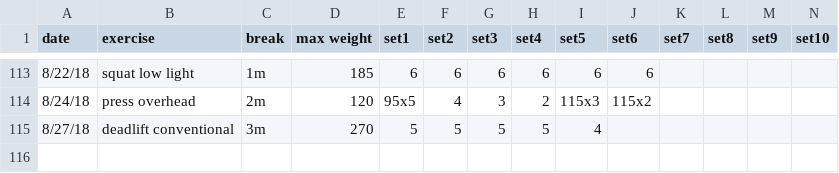
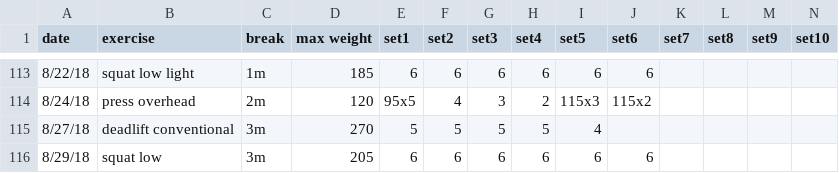
Before and after one commit to solenoid/exercise, a CSV file: 2018.csv, drawn as a sheet; only a part is shown, gaps mark what is left out.

Commit message:
felt good all the way through, not too tired after deadlifts a few days ago

```diff
--- a/2018.csv
+++ b/2018.csv
@@ -115 +115,2 @@ date,exercise,break,max weight,set1,set2,set3,set4,set5,set6,set7,set8,set9,set1
 8/27/18,deadlift conventional,3m,270,5,5,5,5,4,,,,,
+8/29/18,squat low,3m,205,6,6,6,6,6,6,,,,
```
